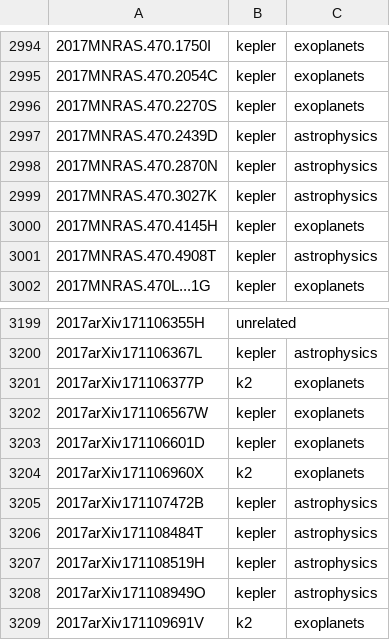
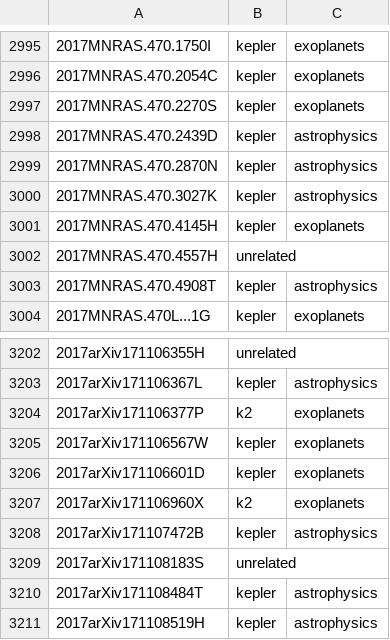
Before and after one commit to KeplerGO/kpub, a CSV file: data/kpub-export.csv, drawn as a sheet; only a part is shown, gaps mark what is left out; the shorter side is filled out with more unchanged rows; the diff covers the shown part only.

```diff
--- a/data/kpub-export.csv
+++ b/data/kpub-export.csv
@@ -3000,2 +3001,3 @@
 2017MNRAS.470.4145H,kepler,exoplanets
+2017MNRAS.470.4557H,unrelated,
 2017MNRAS.470.4908T,kepler,astrophysics
@@ -3205,2 +3208,3 @@
 2017arXiv171107472B,kepler,astrophysics
+2017arXiv171108183S,unrelated,
 2017arXiv171108484T,kepler,astrophysics
```
Also changed, not shown: 12 added rows elsewhere in this file, 1 other file.
